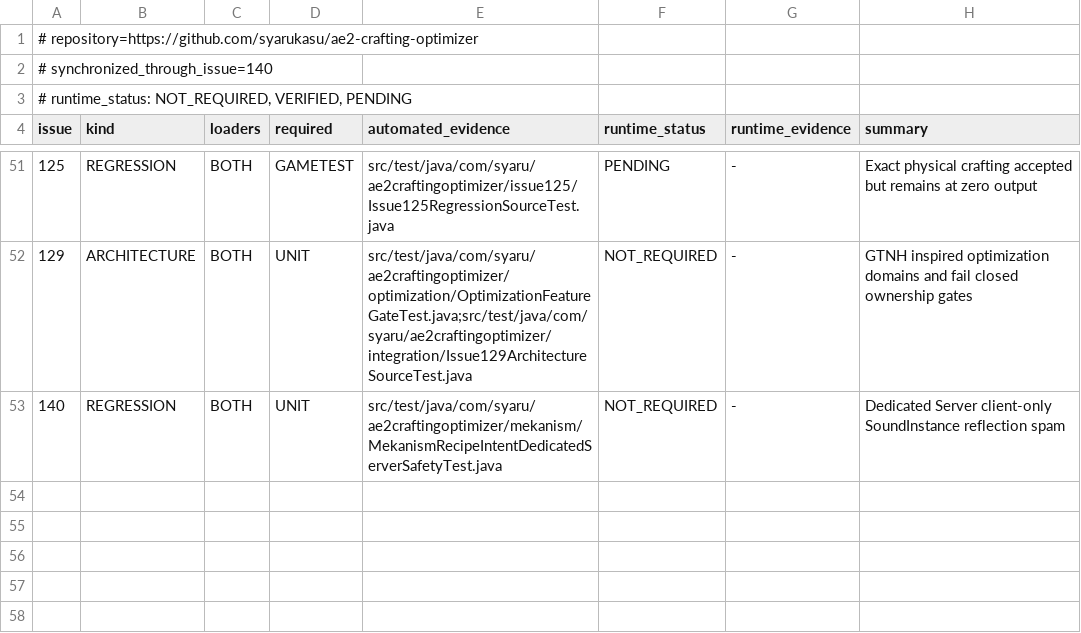
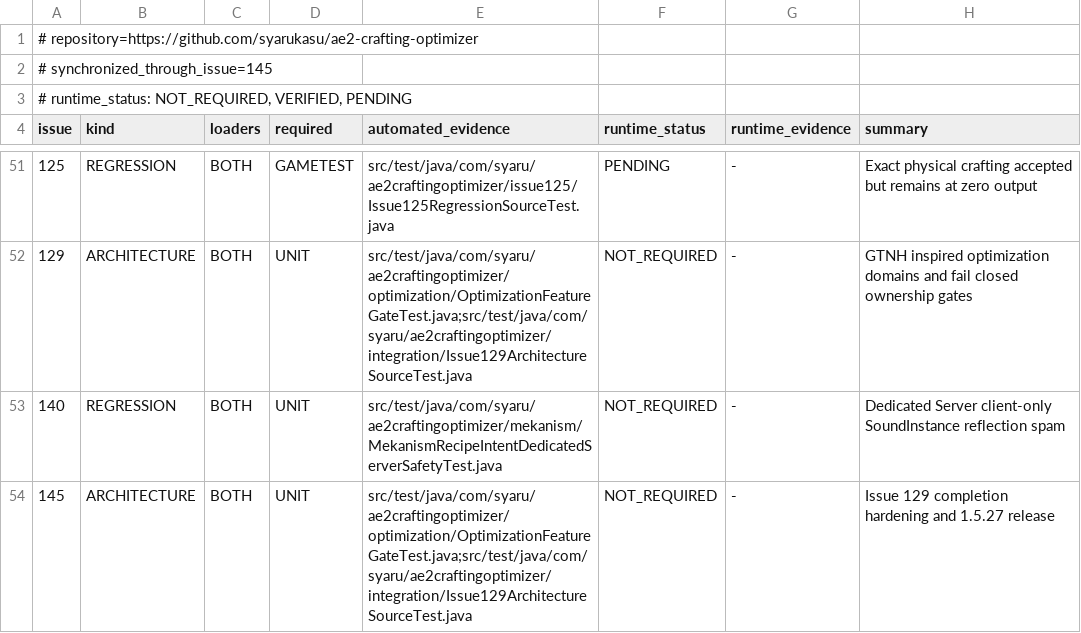
Before and after one commit to syarukasu/ae2-crafting-optimizer, a TSV file: docs/issues/REGRESSION_MATRIX.tsv, drawn as a sheet; only a part is shown, gaps mark what is left out.

Commit message:
release: complete issue 129 architecture for 1.5.27

```diff
--- a/docs/issues/REGRESSION_MATRIX.tsv
+++ b/docs/issues/REGRESSION_MATRIX.tsv
@@ -1,3 +1,3 @@
 # repository=https://github.com/syarukasu/ae2-crafting-optimizer
-# synchronized_through_issue=140
+# synchronized_through_issue=145
 # runtime_status: NOT_REQUIRED, VERIFIED, PENDING
@@ -53 +53,2 @@ issue	kind	loaders	required	automated_evidence	runtime_status	runtime_evidence	s
 140	REGRESSION	BOTH	UNIT	src/test/java/com/syaru/ae2craftingoptimizer/mekanism/MekanismRecipeIntentDedicatedServerSafetyTest.java	NOT_REQUIRED	-	Dedicated Server client-only SoundInstance reflection spam
+145	ARCHITECTURE	BOTH	UNIT	src/test/java/com/syaru/ae2craftingoptimizer/optimization/OptimizationFeatureGateTest.java;src/test/java/com/syaru/ae2craftingoptimizer/integration/Issue129ArchitectureSourceTest.java	NOT_REQUIRED	-	Issue 129 completion hardening and 1.5.27 release
```
Also changed, not shown: 17 other files.
